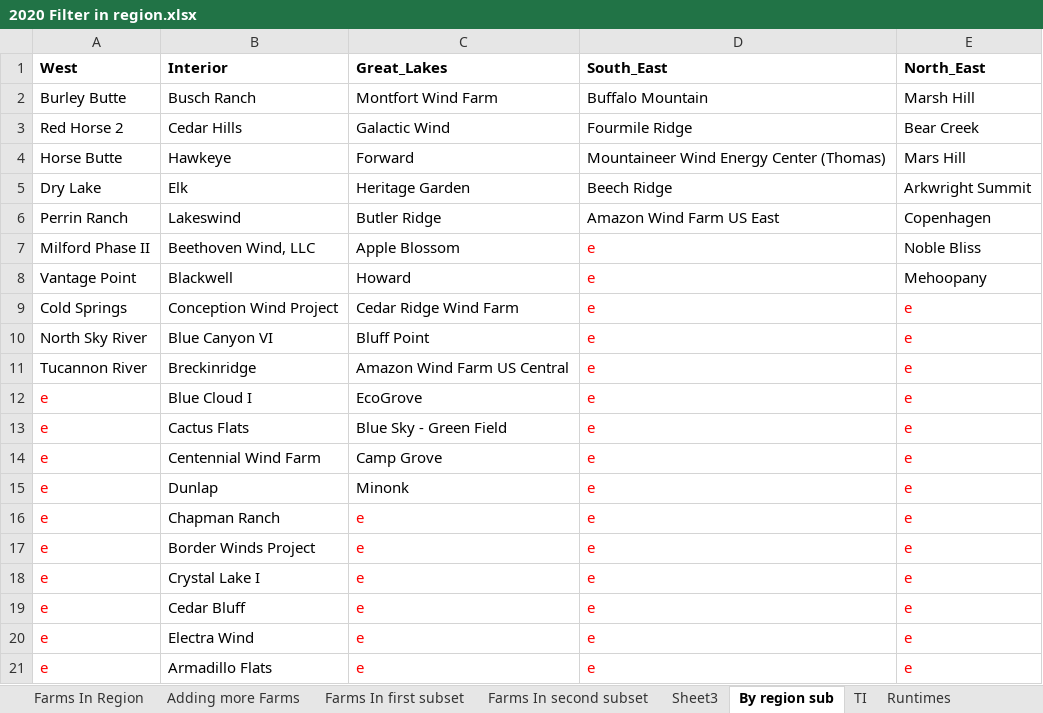
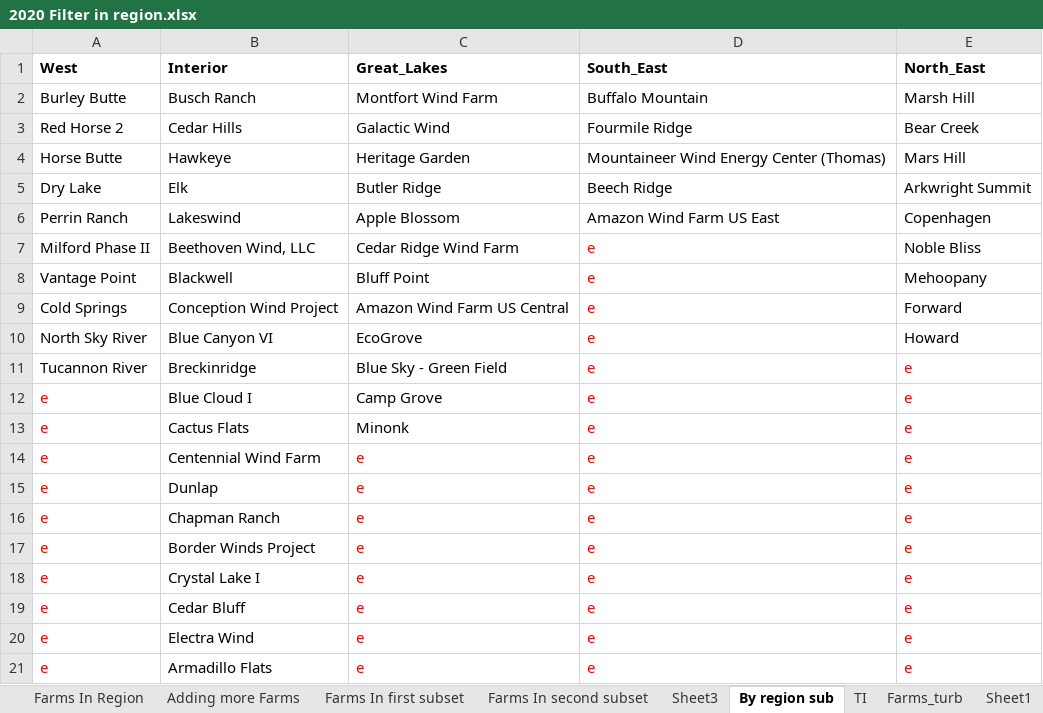
Before and after one commit to DavidBensason/floris, an Excel workbook: examples/optimization/scipy/2020 Filter in region.xlsx, sheet By region sub, drawn as a sheet; values as stored, in another font and other column widths than the file's, no borders; the diff names each change by its address in the sheet, - before the commit and + after, or states it on an @@ line.

Commit message:
excel sheet

```diff
--- a/examples/optimization/scipy/2020 Filter in region.xlsx (sheet By region sub)
+++ b/examples/optimization/scipy/2020 Filter in region.xlsx (sheet By region sub)
-sheet tab: Runtimes
+sheet tab: Farms_turb
+sheet tab: Sheet1
-C4 (Great_Lakes): Forward
+C4 (Great_Lakes): Heritage Garden
-C5 (Great_Lakes): Heritage Garden
+C5 (Great_Lakes): Butler Ridge
-C6 (Great_Lakes): Butler Ridge
+C6 (Great_Lakes): Apple Blossom
-C7 (Great_Lakes): Apple Blossom
+C7 (Great_Lakes): Cedar Ridge Wind Farm
-C8 (Great_Lakes): Howard
+C8 (Great_Lakes): Bluff Point
-C9 (Great_Lakes): Cedar Ridge Wind Farm
+C9 (Great_Lakes): Amazon Wind Farm US Central
-E9 (North_East): e
+E9 (North_East): Forward
-E9:E10 text colour: #FF0000
+E9:E10 text colour: black
-C10 (Great_Lakes): Bluff Point
+C10 (Great_Lakes): EcoGrove
-E10 (North_East): e
+E10 (North_East): Howard
-C11 (Great_Lakes): Amazon Wind Farm US Central
+C11 (Great_Lakes): Blue Sky - Green Field
-C12 (Great_Lakes): EcoGrove
+C12 (Great_Lakes): Camp Grove
-C13 (Great_Lakes): Blue Sky - Green Field
+C13 (Great_Lakes): Minonk
-C14 (Great_Lakes): Camp Grove
+C14 (Great_Lakes): e
-C14:C15 text colour: black
+C14:C15 text colour: #FF0000
-C15 (Great_Lakes): Minonk
+C15 (Great_Lakes): e
```
Also changed, not shown: sheet Farms_turb, sheet Farms In second subset, sheet Adding more Farms, other sheet tabs, charts or pictures.
